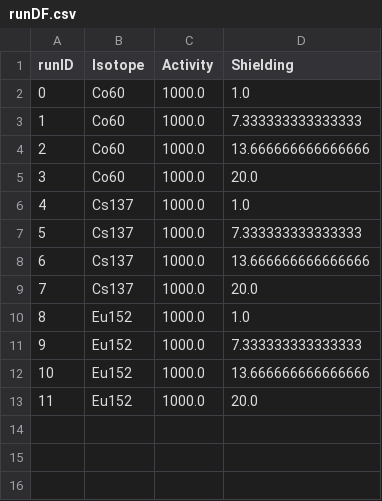
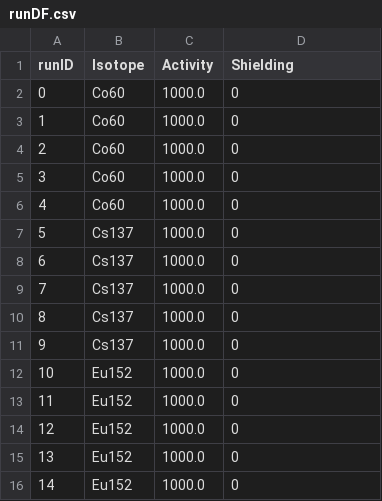
Before and after one commit to LukeLeeBrewin/gamma_sims, a CSV file: macro_generator/runDF.csv, drawn as a sheet; addresses are those after the commit; the diff names each change by its address in the sheet, - before the commit and + after, or states it on an @@ line.

```diff
--- a/macro_generator/runDF.csv
+++ b/macro_generator/runDF.csv
-D2 (Shielding): 1.0
+D2 (Shielding): 0
-D3 (Shielding): 7.333333333333333
+D3 (Shielding): 0
-D4 (Shielding): 13.666666666666666
+D4 (Shielding): 0
-D5 (Shielding): 20.0
+D5 (Shielding): 0
+row 6: 4 | Co60 | 1000.0 | 0
@@ column A (runID) renumbered between rows 7 and 15 @@
-D7 (Shielding): 1.0
+D7 (Shielding): 0
-D8 (Shielding): 7.333333333333333
+D8 (Shielding): 0
-D9 (Shielding): 13.666666666666666
+D9 (Shielding): 0
-D10 (Shielding): 20.0
+D10 (Shielding): 0
+row 11: 9 | Cs137 | 1000.0 | 0
-D12 (Shielding): 1.0
+D12 (Shielding): 0
-D13 (Shielding): 7.333333333333333
+D13 (Shielding): 0
-D14 (Shielding): 13.666666666666666
+D14 (Shielding): 0
-D15 (Shielding): 20.0
+D15 (Shielding): 0
+row 16: 14 | Eu152 | 1000.0 | 0
```
Also changed, not shown: 16 other files.
